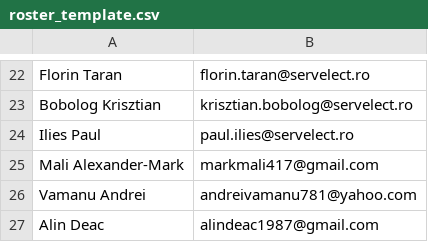
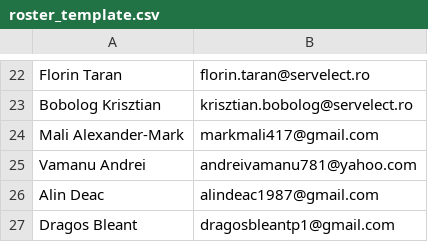
Before and after one commit to pontaj-servelect/pontaj, a CSV file: roster_template.csv, drawn as a sheet; only a part is shown, gaps mark what is left out; the shorter side is filled out with more unchanged rows.

Commit message:
Update roster_template.csv

```diff
--- a/roster_template.csv
+++ b/roster_template.csv
@@ -23,3 +23,2 @@ Florin Taran,florin.taran@servelect.ro
 Bobolog Krisztian,krisztian.bobolog@servelect.ro
-Ilies Paul,paul.ilies@servelect.ro
 Mali Alexander-Mark,markmali417@gmail.com
```
